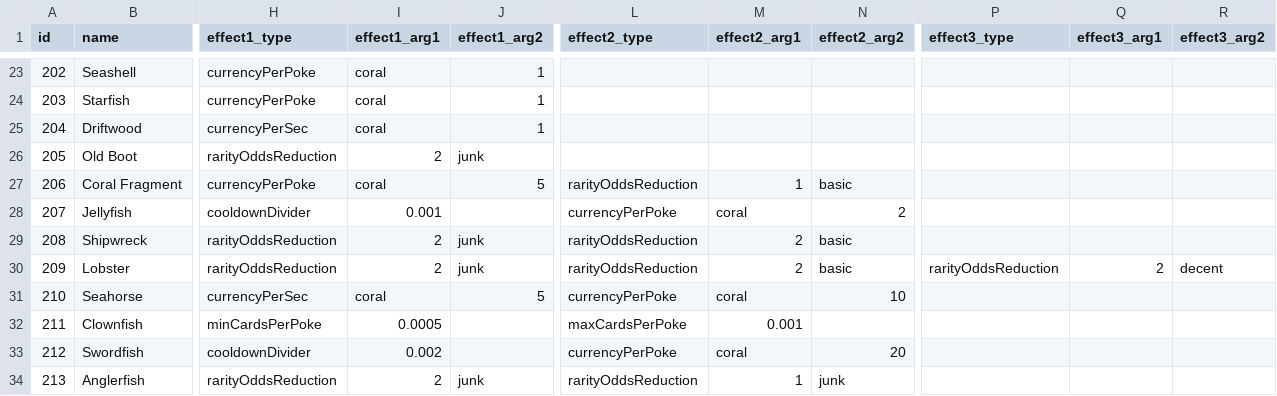
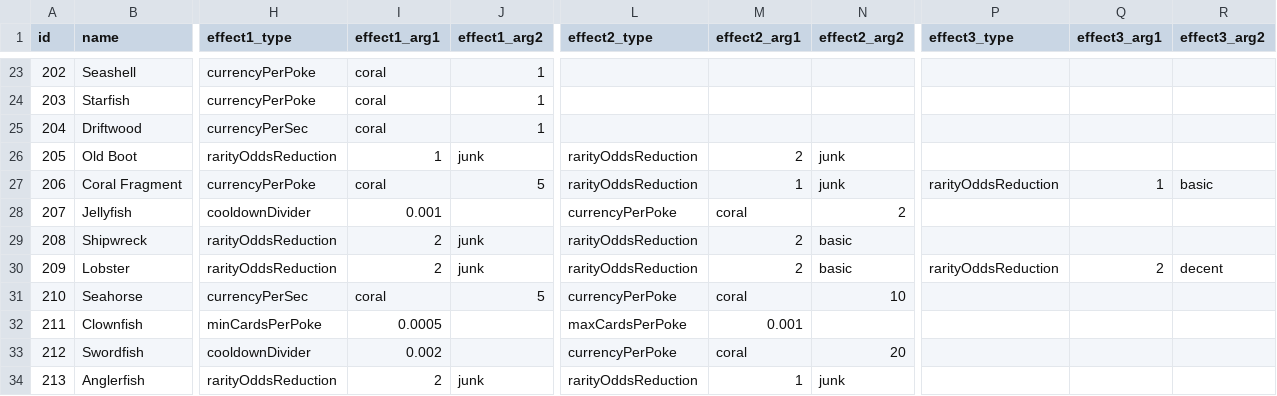
Before and after one commit to ssiatkowski/degens-idle, a CSV file: ccg/js/cards.csv, drawn as a sheet; only a part is shown, gaps mark what is left out; the diff covers the shown part only; the diff names each change by its address in the sheet, - before the commit and + after, or states it on an @@ line.

```diff
--- a/ccg/js/cards.csv
+++ b/ccg/js/cards.csv
-I26 (effect1_arg1): 2
+I26 (effect1_arg1): 1
-L26 (effect2_type): (empty)
+L26 (effect2_type): rarityOddsReduction
-M26 (effect2_arg1): (empty)
+M26 (effect2_arg1): 2
-N26 (effect2_arg2): (empty)
+N26 (effect2_arg2): junk
-N27 (effect2_arg2): basic
+N27 (effect2_arg2): junk
-P27 (effect3_type): (empty)
+P27 (effect3_type): rarityOddsReduction
-Q27 (effect3_arg1): (empty)
+Q27 (effect3_arg1): 1
-R27 (effect3_arg2): (empty)
+R27 (effect3_arg2): basic
```
Also changed, not shown: 36 edited cells elsewhere in this file, 3 other files.
